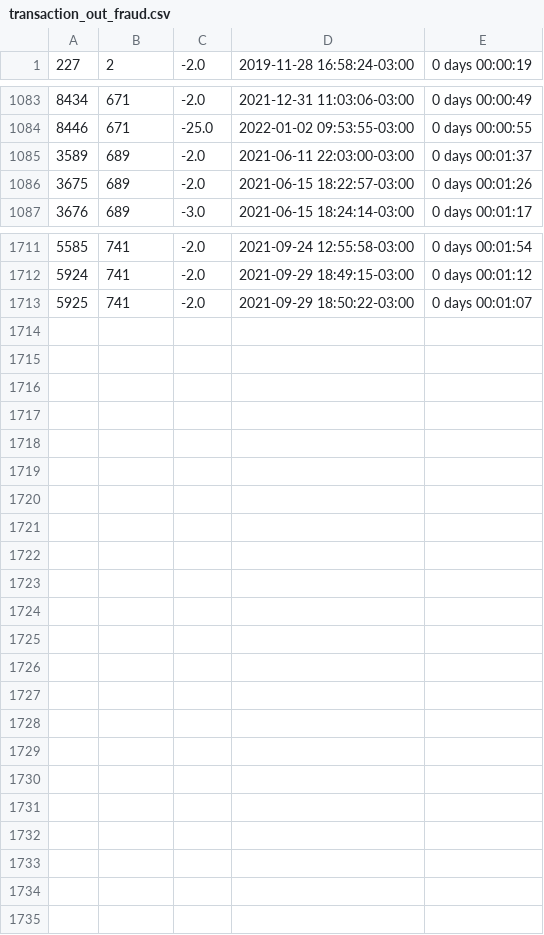
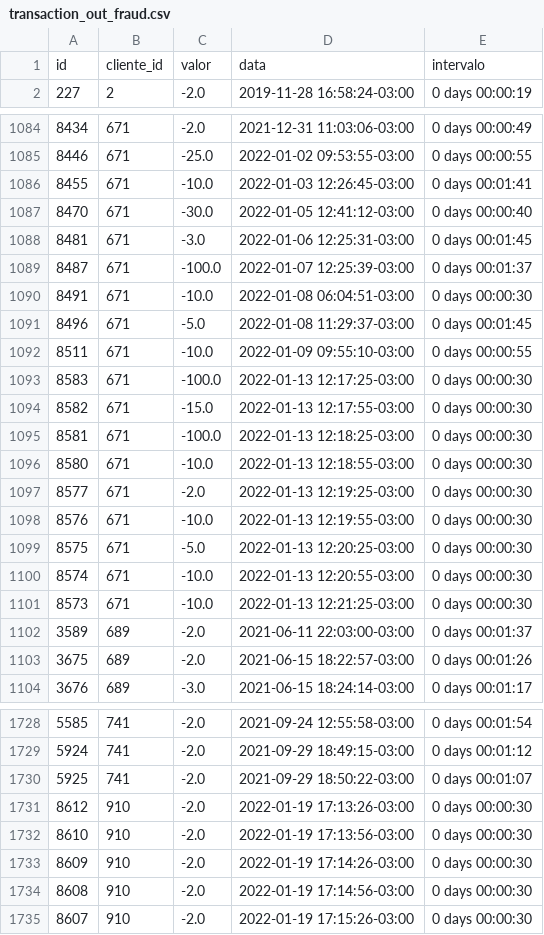
Before and after one commit to SheAnalyzes/projeto-final-pandas, a CSV file: reports/transaction_out_fraud.csv, drawn as a sheet; only a part is shown, gaps mark what is left out; the diff names each change by its address in the sheet, - before the commit and + after, or states it on an @@ line.

```diff
--- a/reports/transaction_out_fraud.csv
+++ b/reports/transaction_out_fraud.csv
+row 1: id | cliente_id | valor | data | intervalo
+row 1086: 8455 | 671 | -10.0 | 2022-01-03 12:26:45-03:00 | 0 days 00:01:41
+row 1087: 8470 | 671 | -30.0 | 2022-01-05 12:41:12-03:00 | 0 days 00:00:40
+row 1088: 8481 | 671 | -3.0 | 2022-01-06 12:25:31-03:00 | 0 days 00:01:45
+row 1089: 8487 | 671 | -100.0 | 2022-01-07 12:25:39-03:00 | 0 days 00:01:37
+row 1090: 8491 | 671 | -10.0 | 2022-01-08 06:04:51-03:00 | 0 days 00:00:30
+row 1091: 8496 | 671 | -5.0 | 2022-01-08 11:29:37-03:00 | 0 days 00:01:45
+row 1092: 8511 | 671 | -10.0 | 2022-01-09 09:55:10-03:00 | 0 days 00:00:55
+row 1093: 8583 | 671 | -100.0 | 2022-01-13 12:17:25-03:00 | 0 days 00:00:30
+row 1094: 8582 | 671 | -15.0 | 2022-01-13 12:17:55-03:00 | 0 days 00:00:30
+row 1095: 8581 | 671 | -100.0 | 2022-01-13 12:18:25-03:00 | 0 days 00:00:30
+row 1096: 8580 | 671 | -10.0 | 2022-01-13 12:18:55-03:00 | 0 days 00:00:30
+row 1097: 8577 | 671 | -2.0 | 2022-01-13 12:19:25-03:00 | 0 days 00:00:30
+row 1098: 8576 | 671 | -10.0 | 2022-01-13 12:19:55-03:00 | 0 days 00:00:30
+row 1099: 8575 | 671 | -5.0 | 2022-01-13 12:20:25-03:00 | 0 days 00:00:30
+row 1100: 8574 | 671 | -10.0 | 2022-01-13 12:20:55-03:00 | 0 days 00:00:30
+row 1101: 8573 | 671 | -10.0 | 2022-01-13 12:21:25-03:00 | 0 days 00:00:30
+row 1731: 8612 | 910 | -2.0 | 2022-01-19 17:13:26-03:00 | 0 days 00:00:30
+row 1732: 8610 | 910 | -2.0 | 2022-01-19 17:13:56-03:00 | 0 days 00:00:30
+row 1733: 8609 | 910 | -2.0 | 2022-01-19 17:14:26-03:00 | 0 days 00:00:30
+row 1734: 8608 | 910 | -2.0 | 2022-01-19 17:14:56-03:00 | 0 days 00:00:30
+row 1735: 8607 | 910 | -2.0 | 2022-01-19 17:15:26-03:00 | 0 days 00:00:30
```
Also changed, not shown: reports/clients_fraud.csv, reports/transaction_in.csv, 6 other files.
